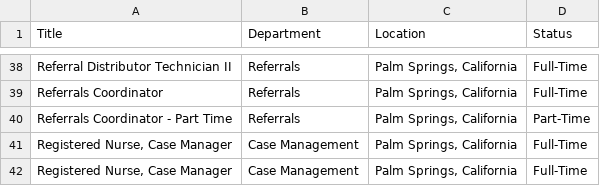
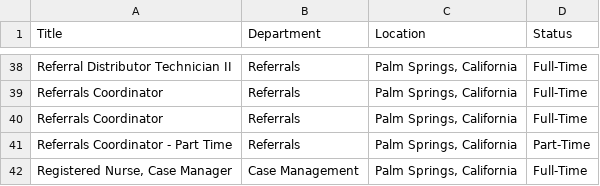
Before and after one commit to ryancheley/dohc_jobs, a CSV file: jobs.csv, drawn as a sheet; only a part is shown, gaps mark what is left out; the shorter side is filled out with more unchanged rows.

```diff
--- a/jobs.csv
+++ b/jobs.csv
@@ -39,2 +39,3 @@ Referral Distributor Technician II,Referrals,"Palm Springs, California",Full-Tim
 Referrals Coordinator,Referrals,"Palm Springs, California",Full-Time
+Referrals Coordinator,Referrals,"Palm Springs, California",Full-Time
 Referrals Coordinator - Part Time,Referrals,"Palm Springs, California",Part-Time
```
